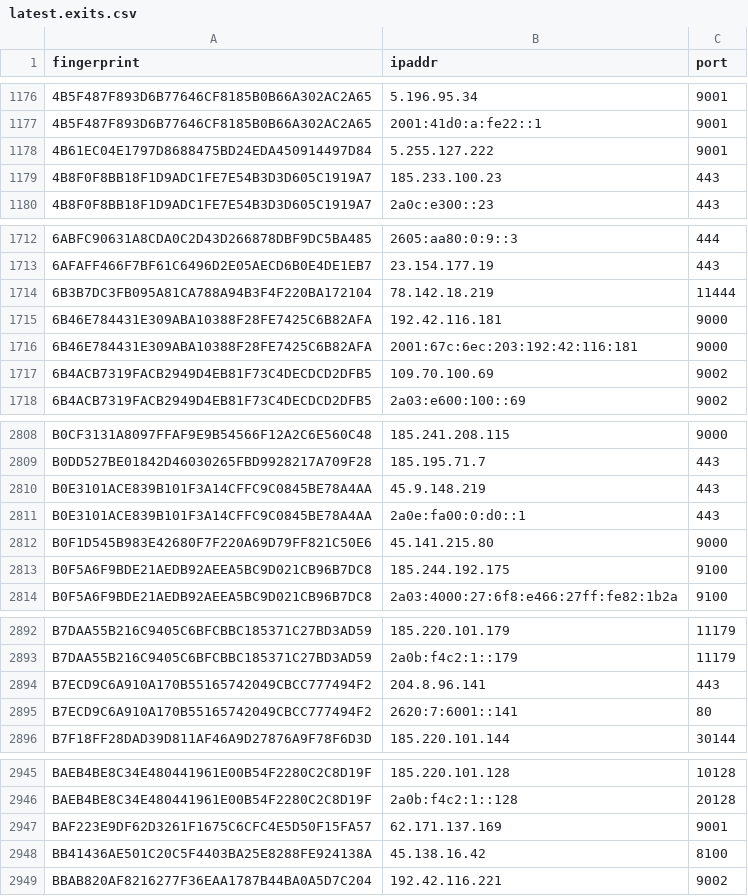
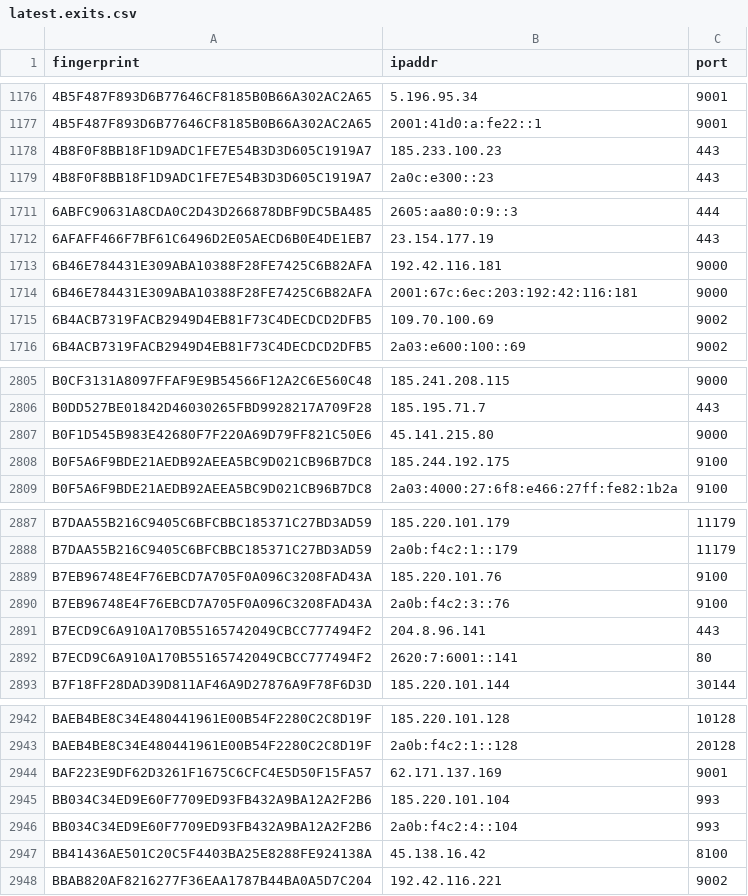
Before and after one commit to alireza-rezaee/tor-nodes, a CSV file: latest.exits.csv, drawn as a sheet; only a part is shown, gaps mark what is left out; removed rows and columns are numbered as before the commit, all else as after; the diff covers the shown part only; the diff names each change by its address in the sheet, - before the commit and + after, or states it on an @@ line.

```diff
--- a/latest.exits.csv
+++ b/latest.exits.csv
-row 1178: 4B61EC04E1797D8688475BD24EDA450914497D84 | 5.255.127.222 | 9001
-row 1714: 6B3B7DC3FB095A81CA788A94B3F4F220BA172104 | 78.142.18.219 | 11444
-row 2810: B0E3101ACE839B101F3A14CFFC9C0845BE78A4AA | 45.9.148.219 | 443
-row 2811: B0E3101ACE839B101F3A14CFFC9C0845BE78A4AA | 2a0e:fa00:0:d0::1 | 443
+row 2889: B7EB96748E4F76EBCD7A705F0A096C3208FAD43A | 185.220.101.76 | 9100
+row 2890: B7EB96748E4F76EBCD7A705F0A096C3208FAD43A | 2a0b:f4c2:3::76 | 9100
+row 2945: BB034C34ED9E60F7709ED93FB432A9BA12A2F2B6 | 185.220.101.104 | 993
+row 2946: BB034C34ED9E60F7709ED93FB432A9BA12A2F2B6 | 2a0b:f4c2:4::104 | 993
```
Also changed, not shown: 1 added row, 1 removed row and 1 edited cell elsewhere in this file, latest.all.csv, latest.guards.csv.
